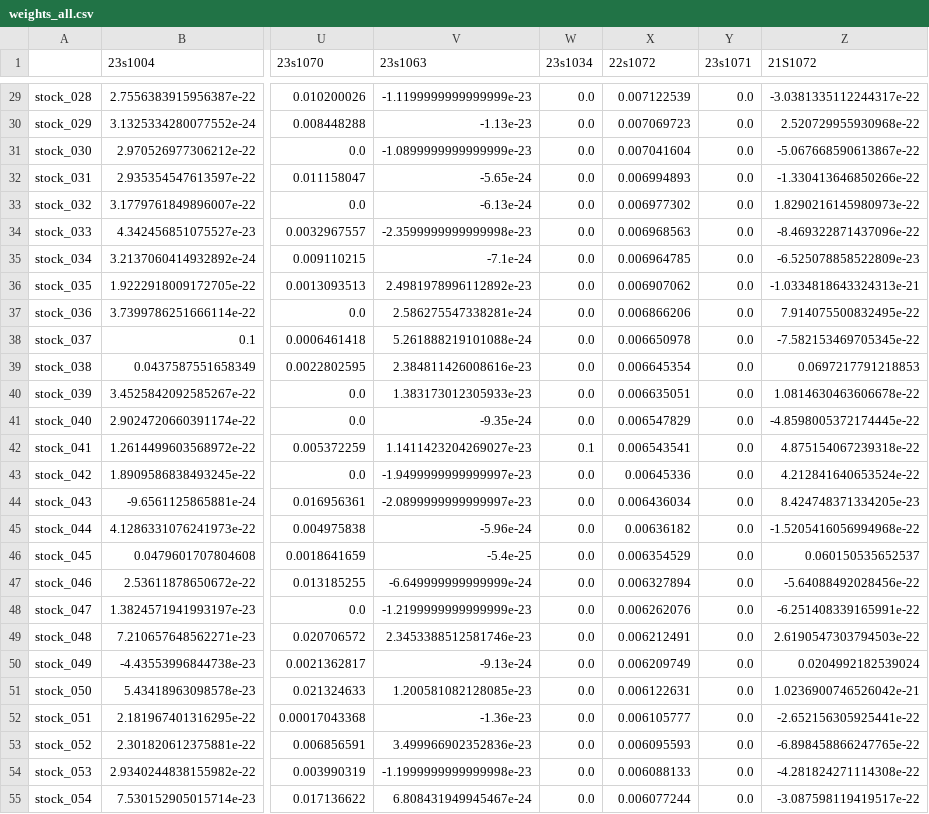
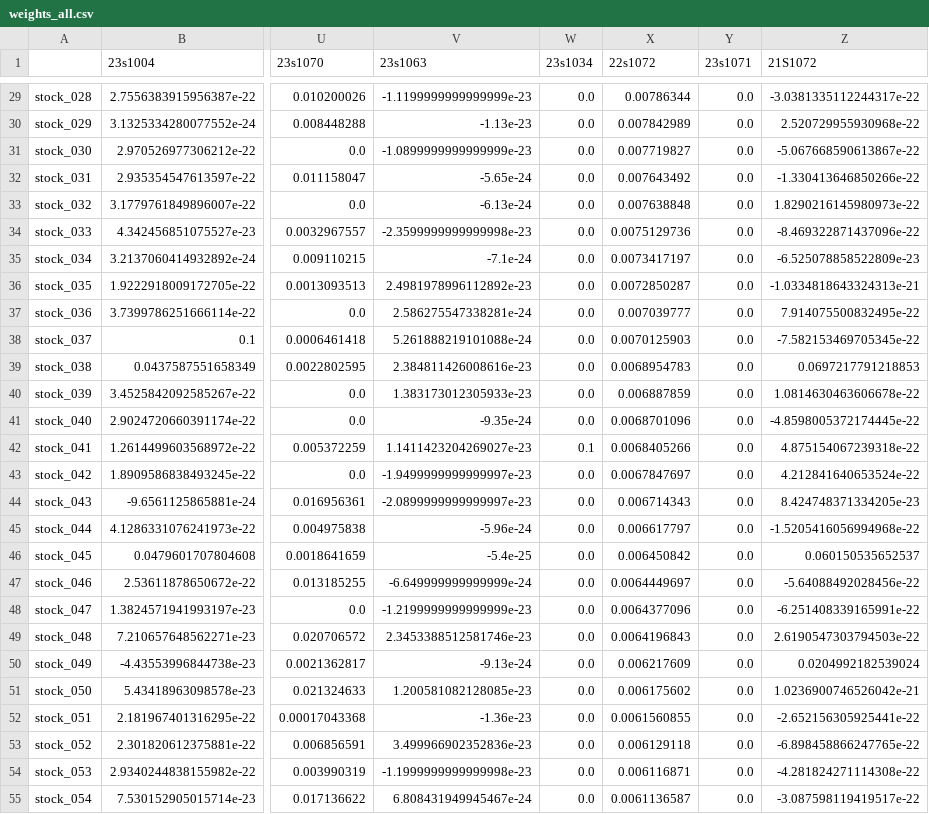
Before and after one commit to CS-Advanced/DATA, a CSV file: weights_all.csv, drawn as a sheet; only a part is shown, gaps mark what is left out; the diff covers the shown part only; the diff names each change by its address in the sheet, - before the commit and + after, or states it on an @@ line.

```diff
--- a/weights_all.csv
+++ b/weights_all.csv
-X29 (22s1072): 0.007122539
+X29 (22s1072): 0.00786344
-X30 (22s1072): 0.007069723
+X30 (22s1072): 0.007842989
-X31 (22s1072): 0.007041604
+X31 (22s1072): 0.007719827
-X32 (22s1072): 0.006994893
+X32 (22s1072): 0.007643492
-X33 (22s1072): 0.006977302
+X33 (22s1072): 0.007638848
-X34 (22s1072): 0.006968563
+X34 (22s1072): 0.0075129736
-X35 (22s1072): 0.006964785
+X35 (22s1072): 0.0073417197
-X36 (22s1072): 0.006907062
+X36 (22s1072): 0.0072850287
-X37 (22s1072): 0.006866206
+X37 (22s1072): 0.007039777
-X38 (22s1072): 0.006650978
+X38 (22s1072): 0.0070125903
-X39 (22s1072): 0.006645354
+X39 (22s1072): 0.0068954783
-X40 (22s1072): 0.006635051
+X40 (22s1072): 0.006887859
-X41 (22s1072): 0.006547829
+X41 (22s1072): 0.0068701096
-X42 (22s1072): 0.006543541
+X42 (22s1072): 0.0068405266
-X43 (22s1072): 0.00645336
+X43 (22s1072): 0.0067847697
-X44 (22s1072): 0.006436034
+X44 (22s1072): 0.006714343
-X45 (22s1072): 0.00636182
+X45 (22s1072): 0.006617797
-X46 (22s1072): 0.006354529
+X46 (22s1072): 0.006450842
-X47 (22s1072): 0.006327894
+X47 (22s1072): 0.0064449697
-X48 (22s1072): 0.006262076
+X48 (22s1072): 0.0064377096
-X49 (22s1072): 0.006212491
+X49 (22s1072): 0.0064196843
-X50 (22s1072): 0.006209749
+X50 (22s1072): 0.006217609
-X51 (22s1072): 0.006122631
+X51 (22s1072): 0.006175602
-X52 (22s1072): 0.006105777
+X52 (22s1072): 0.0061560855
-X53 (22s1072): 0.006095593
+X53 (22s1072): 0.006129118
-X54 (22s1072): 0.006088133
+X54 (22s1072): 0.006116871
-X55 (22s1072): 0.006077244
+X55 (22s1072): 0.0061136587
```
Also changed, not shown: 173 edited cells elsewhere in this file.
